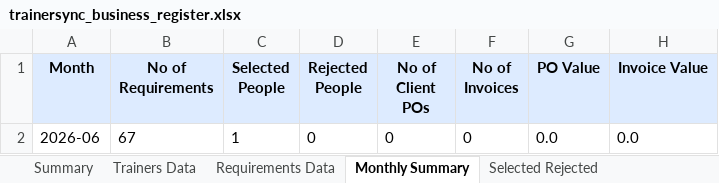
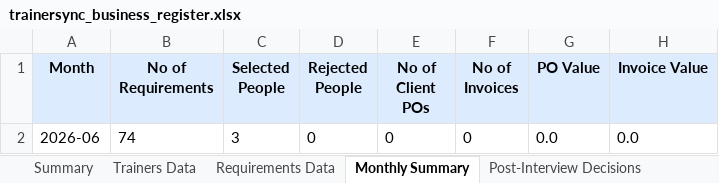
Before and after one commit to muttarasusujitha/mailautomation, an Excel workbook: trainer-platform-v8/backend/assets/trainersync_business_register.xlsx, sheet Monthly Summary, drawn as a sheet; values as stored, in another font and other column widths than the file's, no borders; the diff names each change by its address in the sheet, - before the commit and + after, or states it on an @@ line.

```diff
--- a/trainer-platform-v8/backend/assets/trainersync_business_register.xlsx (sheet Monthly Summary)
+++ b/trainer-platform-v8/backend/assets/trainersync_business_register.xlsx (sheet Monthly Summary)
-sheet tab: Selected Rejected
+sheet tab: Post-Interview Decisions
-B2 (No of Requirements): 67
+B2 (No of Requirements): 74
-C2 (Selected People): 1
+C2 (Selected People): 3
```
Also changed, not shown: sheet Post-Interview Decisions, sheet Requirements Data, sheet Trainers Data, sheet Summary, other sheet tabs, 37 other files.
